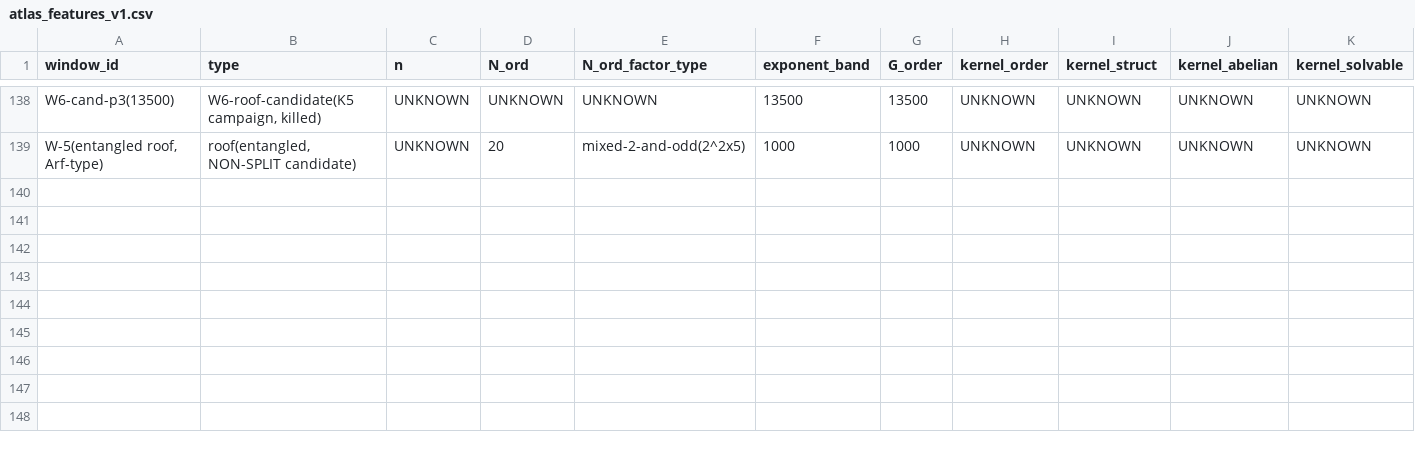
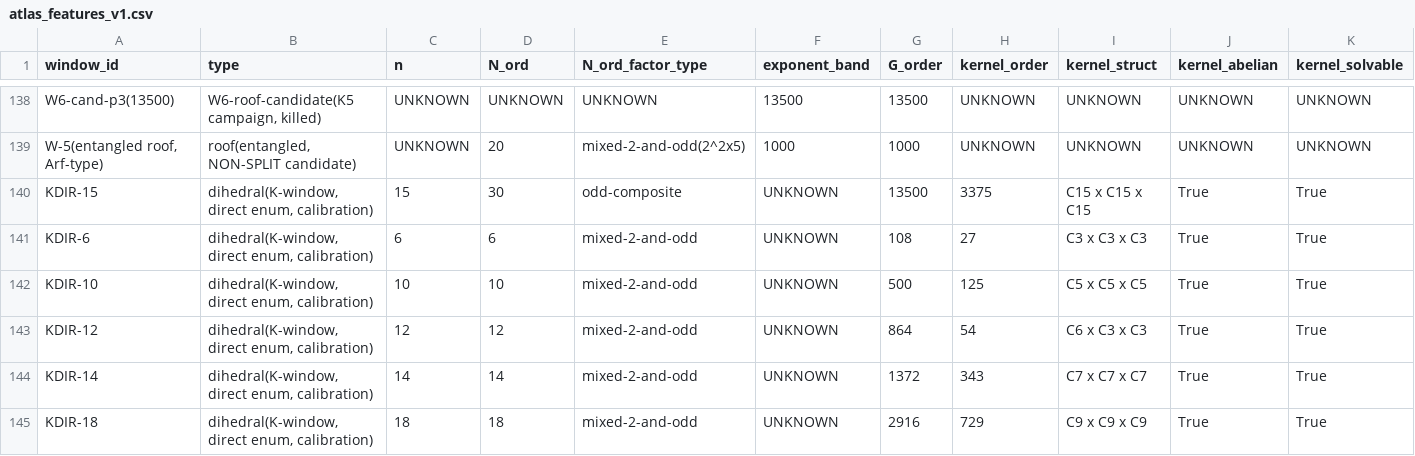
Before and after one commit to tochiazuma0510-alt/shadow-atelier, a CSV file: search/probe/atlas_stats/atlas_features_v1.csv, drawn as a sheet; only a part is shown, gaps mark what is left out; rows hold the shown columns only; the diff names each change by its address in the sheet, - before the commit and + after, or states it on an @@ line.

```diff
--- a/search/probe/atlas_stats/atlas_features_v1.csv
+++ b/search/probe/atlas_stats/atlas_features_v1.csv
+row 140: KDIR-15 | dihedral(K-window, direct enum, calibration) | 15 | 30 | odd-composite | UNKNOWN | 13500 | 3375 | C15 x C15 x C15 | True | True
+row 141: KDIR-6 | dihedral(K-window, direct enum, calibration) | 6 | 6 | mixed-2-and-odd | UNKNOWN | 108 | 27 | C3 x C3 x C3 | True | True
+row 142: KDIR-10 | dihedral(K-window, direct enum, calibration) | 10 | 10 | mixed-2-and-odd | UNKNOWN | 500 | 125 | C5 x C5 x C5 | True | True
+row 143: KDIR-12 | dihedral(K-window, direct enum, calibration) | 12 | 12 | mixed-2-and-odd | UNKNOWN | 864 | 54 | C6 x C3 x C3 | True | True
+row 144: KDIR-14 | dihedral(K-window, direct enum, calibration) | 14 | 14 | mixed-2-and-odd | UNKNOWN | 1372 | 343 | C7 x C7 x C7 | True | True
+row 145: KDIR-18 | dihedral(K-window, direct enum, calibration) | 18 | 18 | mixed-2-and-odd | UNKNOWN | 2916 | 729 | C9 x C9 x C9 | True | True
```
Also changed, not shown: 12 other files.
